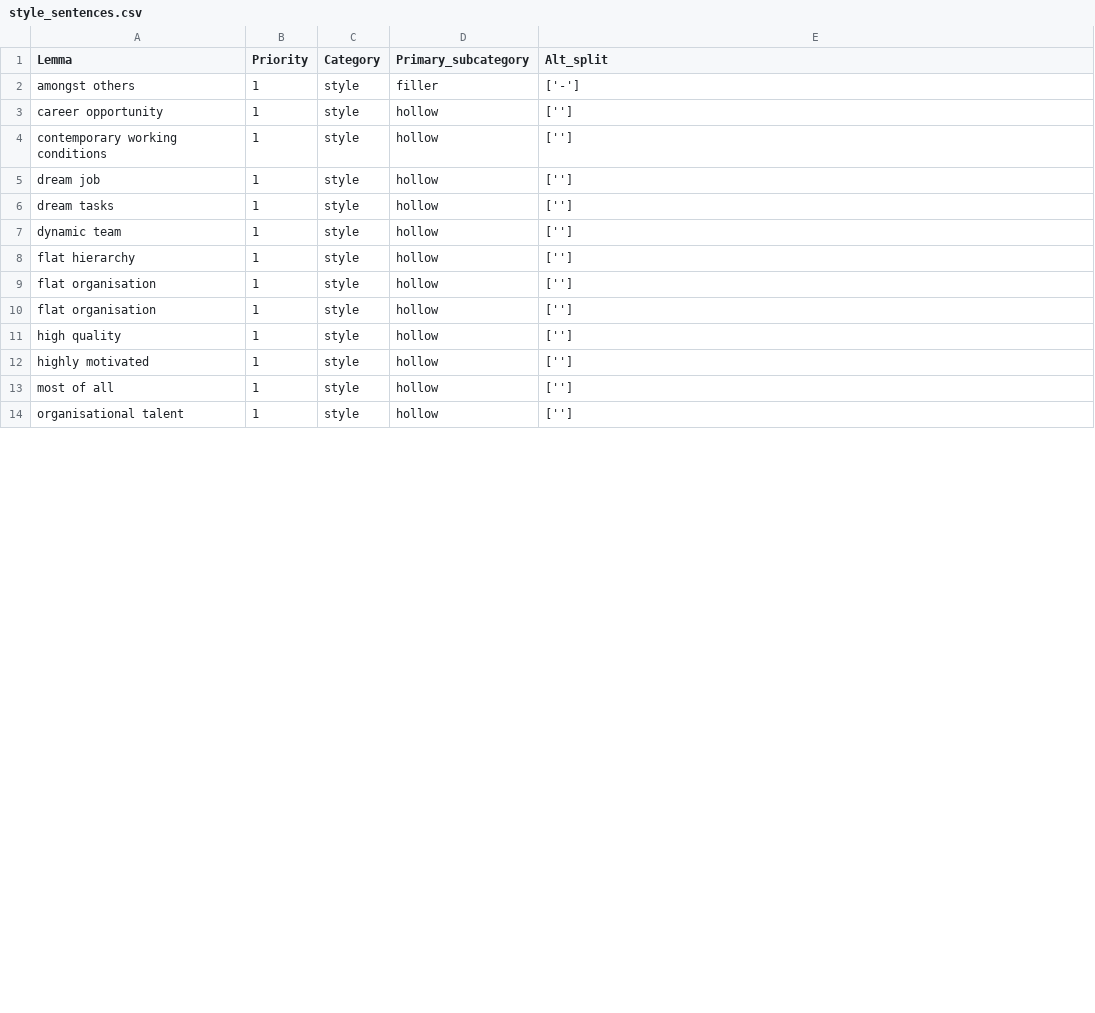
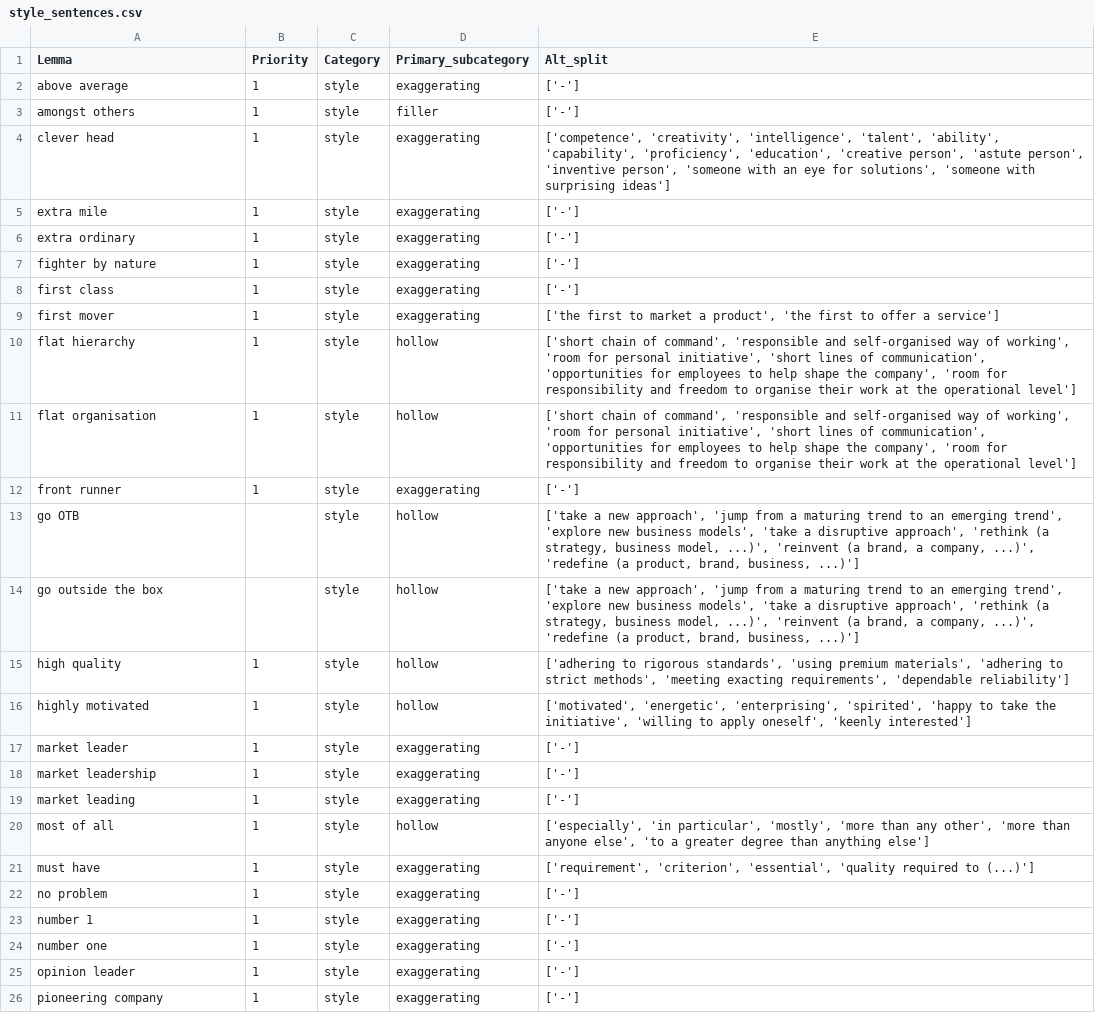
Before and after one commit to witty-works/nlp_api, a CSV file: training_data/en-GB/style_sentences.csv, drawn as a sheet; only a part is shown; the diff covers the shown part only.

```diff
--- a/training_data/en-GB/style_sentences.csv
+++ b/training_data/en-GB/style_sentences.csv
@@ -1,14 +1,26 @@
 Lemma,Priority,Category,Primary_subcategory,Alt_split
+above average,1,style,exaggerating,['-']
 amongst others,1,style,filler,['-']
-career opportunity,1,style,hollow,['']
-contemporary working conditions,1,style,hollow,['']
-dream job,1,style,hollow,['']
-dream tasks,1,style,hollow,['']
-dynamic team,1,style,hollow,['']
-flat hierarchy,1,style,hollow,['']
-flat organisation,1,style,hollow,['']
-flat organisation,1,style,hollow,['']
-high quality,1,style,hollow,['']
-highly motivated,1,style,hollow,['']
-most of all,1,style,hollow,['']
-organisational talent,1,style,hollow,['']
+clever head,1,style,exaggerating,"['competence', 'creativity', 'intelligence', 'talent', 'ability', 'capability', 'proficiency', 'education', 'creative person', 'astute person', 'inventive person', 'someone with an eye for solutions', 'someone with surprising ideas']"
+extra mile,1,style,exaggerating,['-']
+extra ordinary,1,style,exaggerating,['-']
+fighter by nature,1,style,exaggerating,['-']
+first class,1,style,exaggerating,['-']
+first mover,1,style,exaggerating,"['the first to market a product', 'the first to offer a service']"
+flat hierarchy,1,style,hollow,"['short chain of command', 'responsible and self-organised way of working', 'room for personal initiative', 'short lines of communication', 'opportunities for employees to help shape the company', 'room for responsibility and freedom to organise their work at the operational level']"
+flat organisation,1,style,hollow,"['short chain of command', 'responsible and self-organised way of working', 'room for personal initiative', 'short lines of communication', 'opportunities for employees to help shape the company', 'room for responsibility and freedom to organise their work at the operational level']"
+front runner,1,style,exaggerating,['-']
+go OTB,,style,hollow,"['take a new approach', 'jump from a maturing trend to an emerging trend', 'explore new business models', 'take a disruptive approach', 'rethink (a strategy, business model, ...)', 'reinvent (a brand, a company, ...)', 'redefine (a product, brand, business, ...)']"
+go outside the box,,style,hollow,"['take a new approach', 'jump from a maturing trend to an emerging trend', 'explore new business models', 'take a disruptive approach', 'rethink (a strategy, business model, ...)', 'reinvent (a brand, a company, ...)', 'redefine (a product, brand, business, ...)']"
+high quality,1,style,hollow,"['adhering to rigorous standards', 'using premium materials', 'adhering to strict methods', 'meeting exacting requirements', 'dependable reliability']"
+highly motivated,1,style,hollow,"['motivated', 'energetic', 'enterprising', 'spirited', 'happy to take the initiative', 'willing to apply oneself', 'keenly interested']"
+market leader,1,style,exaggerating,['-']
+market leadership,1,style,exaggerating,['-']
+market leading,1,style,exaggerating,['-']
+most of all,1,style,hollow,"['especially', 'in particular', 'mostly', 'more than any other', 'more than anyone else', 'to a greater degree than anything else']"
+must have,1,style,exaggerating,"['requirement', 'criterion', 'essential', 'quality required to (...)']"
+no problem,1,style,exaggerating,['-']
+number 1,1,style,exaggerating,['-']
+number one,1,style,exaggerating,['-']
+opinion leader,1,style,exaggerating,['-']
+pioneering company,1,style,exaggerating,['-']
```
Also changed, not shown: 16 added rows and 9 edited cells elsewhere in this file, training_data/en-GB/style_words.csv, training_data/en-US/style_sentences.csv, 3 other files.
